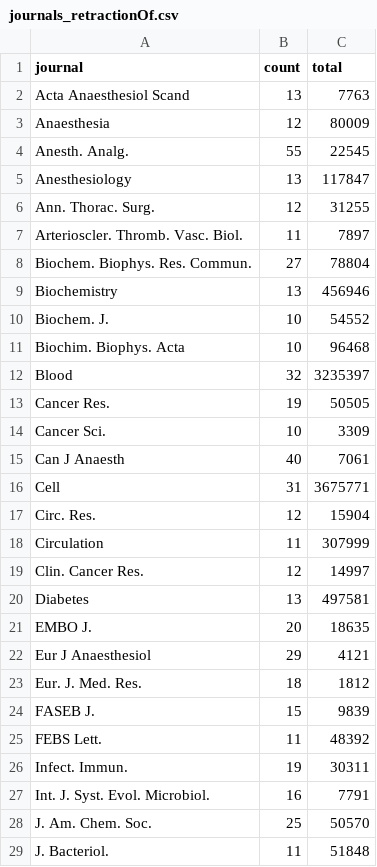
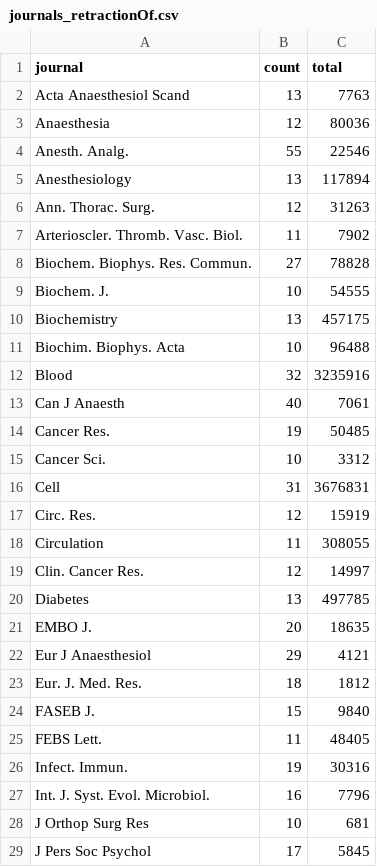
Before and after one commit to neilfws/PubMed, a CSV file: retractions/data/journals_retractionOf.csv, drawn as a sheet; only a part is shown; the shorter side is filled out with more unchanged rows; the diff covers the shown part only.

```diff
--- a/retractions/data/journals_retractionOf.csv
+++ b/retractions/data/journals_retractionOf.csv
@@ -2,20 +2,20 @@
 "Acta Anaesthesiol Scand",13,7763
-"Anaesthesia",12,80009
-"Anesth. Analg.",55,22545
-"Anesthesiology",13,117847
-"Ann. Thorac. Surg.",12,31255
-"Arterioscler. Thromb. Vasc. Biol.",11,7897
-"Biochem. Biophys. Res. Commun.",27,78804
-"Biochemistry",13,456946
-"Biochem. J.",10,54552
-"Biochim. Biophys. Acta",10,96468
-"Blood",32,3235397
-"Cancer Res.",19,50505
-"Cancer Sci.",10,3309
+"Anaesthesia",12,80036
+"Anesth. Analg.",55,22546
+"Anesthesiology",13,117894
+"Ann. Thorac. Surg.",12,31263
+"Arterioscler. Thromb. Vasc. Biol.",11,7902
+"Biochem. Biophys. Res. Commun.",27,78828
+"Biochem. J.",10,54555
+"Biochemistry",13,457175
+"Biochim. Biophys. Acta",10,96488
+"Blood",32,3235916
 "Can J Anaesth",40,7061
-"Cell",31,3675771
-"Circ. Res.",12,15904
-"Circulation",11,307999
+"Cancer Res.",19,50485
+"Cancer Sci.",10,3312
+"Cell",31,3676831
+"Circ. Res.",12,15919
+"Circulation",11,308055
 "Clin. Cancer Res.",12,14997
-"Diabetes",13,497581
+"Diabetes",13,497785
 "EMBO J.",20,18635
@@ -23,7 +23,5 @@
 "Eur. J. Med. Res.",18,1812
-"FASEB J.",15,9839
-"FEBS Lett.",11,48392
-"Infect. Immun.",19,30311
-"Int. J. Syst. Evol. Microbiol.",16,7791
-"J. Am. Chem. Soc.",25,50570
-"J. Bacteriol.",11,51848
+"FASEB J.",15,9840
+"FEBS Lett.",11,48405
+"Infect. Immun.",19,30316
+"Int. J. Syst. Evol. Microbiol.",16,7796
```
Also changed, not shown: 9 added rows, 7 removed rows, 3 moved rows and 11 edited cells elsewhere in this file, retractions/data/journals_retracted.csv, retractions/data/years.csv, 2 other files.
